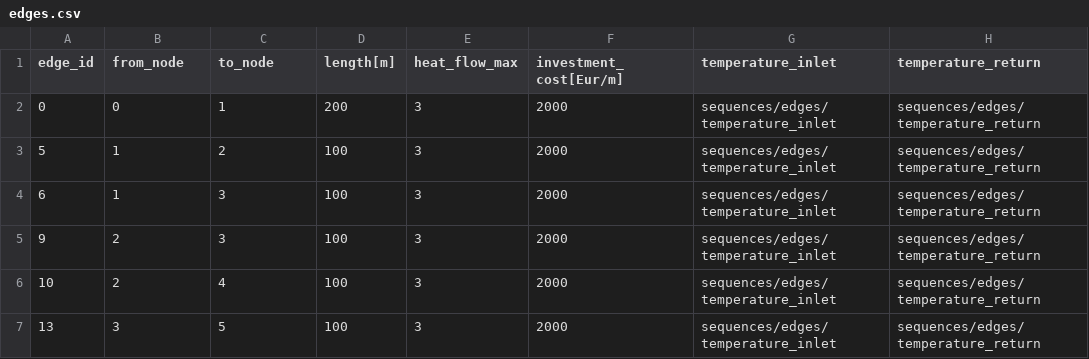
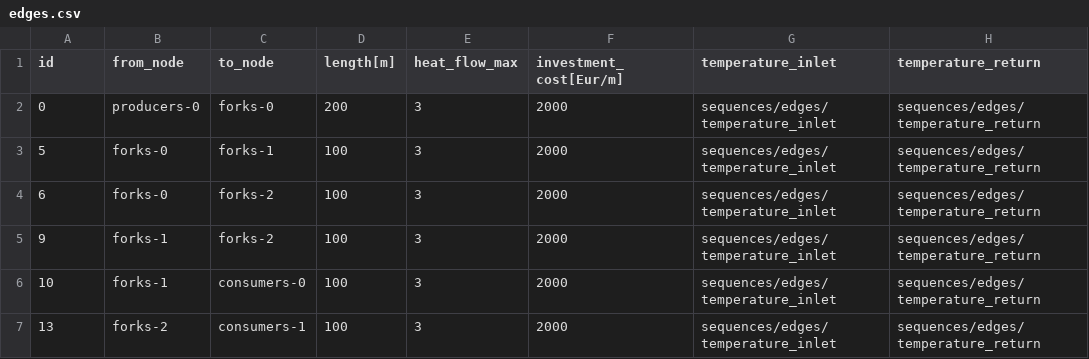
Before and after one commit to oemof/DHNx, a CSV file: examples/optimisation/operation_input/edges.csv, drawn as a sheet.

```diff
--- a/examples/optimisation/operation_input/edges.csv
+++ b/examples/optimisation/operation_input/edges.csv
@@ -1,7 +1,7 @@
-edge_id,from_node,to_node,length[m],heat_flow_max,investment_cost[Eur/m],temperature_inlet,temperature_return
-0,0,1,200,3,2000,sequences/edges/temperature_inlet,sequences/edges/temperature_return
-5,1,2,100,3,2000,sequences/edges/temperature_inlet,sequences/edges/temperature_return
-6,1,3,100,3,2000,sequences/edges/temperature_inlet,sequences/edges/temperature_return
-9,2,3,100,3,2000,sequences/edges/temperature_inlet,sequences/edges/temperature_return
-10,2,4,100,3,2000,sequences/edges/temperature_inlet,sequences/edges/temperature_return
-13,3,5,100,3,2000,sequences/edges/temperature_inlet,sequences/edges/temperature_return
+id,from_node,to_node,length[m],heat_flow_max,investment_cost[Eur/m],temperature_inlet,temperature_return
+0,producers-0,forks-0,200,3,2000,sequences/edges/temperature_inlet,sequences/edges/temperature_return
+5,forks-0,forks-1,100,3,2000,sequences/edges/temperature_inlet,sequences/edges/temperature_return
+6,forks-0,forks-2,100,3,2000,sequences/edges/temperature_inlet,sequences/edges/temperature_return
+9,forks-1,forks-2,100,3,2000,sequences/edges/temperature_inlet,sequences/edges/temperature_return
+10,forks-1,consumers-0,100,3,2000,sequences/edges/temperature_inlet,sequences/edges/temperature_return
+13,forks-2,consumers-1,100,3,2000,sequences/edges/temperature_inlet,sequences/edges/temperature_return
```
Also changed, not shown: 12 other files.
